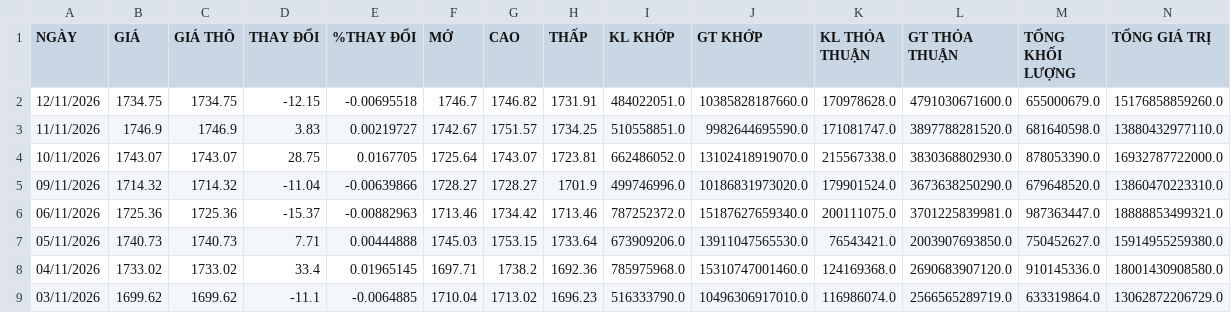
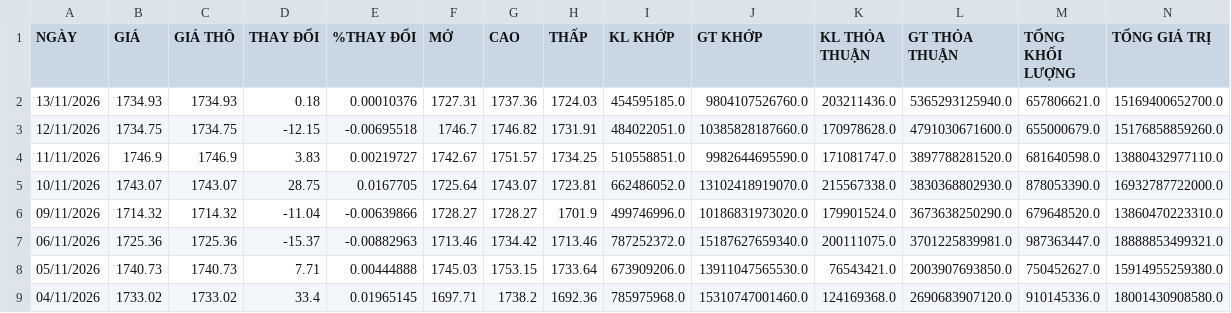
Before and after one commit to VinhPhat2/VN_Quant, a CSV file: csv_data/Kafi_Giá_VNINDEX.csv, drawn as a sheet; only a part is shown; the shorter side is filled out with more unchanged rows; rows hold the shown columns only; the diff names each change by its address in the sheet, - before the commit and + after, or states it on an @@ line.

```diff
--- a/csv_data/Kafi_Giá_VNINDEX.csv
+++ b/csv_data/Kafi_Giá_VNINDEX.csv
+row 2: 13/11/2026 | 1734.93 | 1734.93 | 0.18 | 0.00010376 | 1727.31 | 1737.36 | 1724.03 | 454595185.0 | 9804107526760.0 | 203211436.0 | 5365293125940.0 | 657806621.0 | 15169400652700.0
```
Also changed, not shown: 2 other files.
